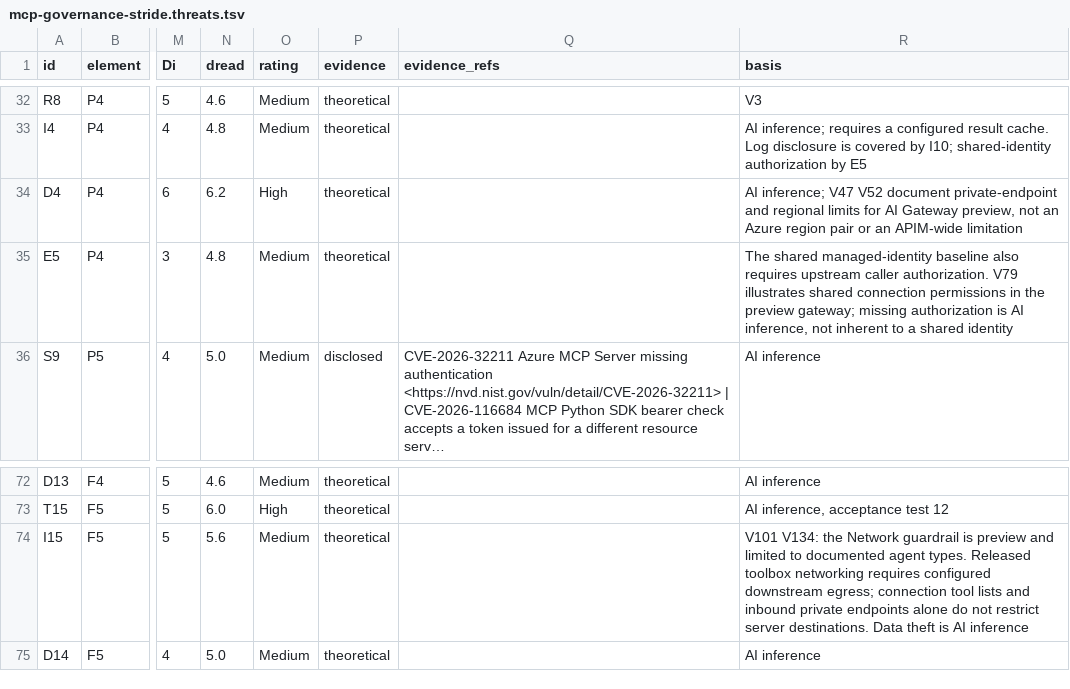
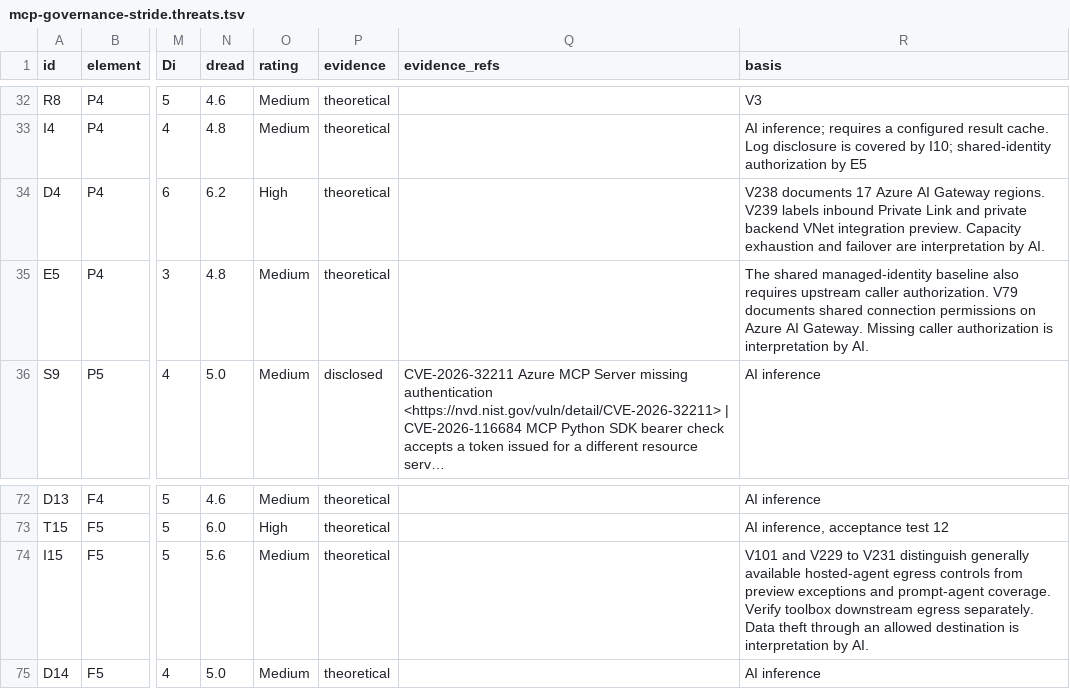
Before and after one commit to kimsyversen/kimsyversen.github.io, a TSV file: mcp-governance-stride.threats.tsv, drawn as a sheet; only a part is shown, gaps mark what is left out; long unchanged cells end in …; the diff names each change by its address in the sheet, - before the commit and + after, or states it on an @@ line.

Commit message:
docs: update MCP governance release status after Ignite

```diff
--- a/mcp-governance-stride.threats.tsv
+++ b/mcp-governance-stride.threats.tsv
-R34 (basis): AI inference; V47 V52 document private-endpoint and regional limits for AI Gateway preview, not an Azure region pair or an APIM-wide limitation
+R34 (basis): V238 documents 17 Azure AI Gateway regions. V239 labels inbound Private Link and private backend VNet integration preview. Capacity exhaustion and failover are interpretation by AI.
-R35 (basis): …authorization. V79 illustrates shared connection permissions in the preview gateway; missing authorization is AI inference, not inherent to a shared identity
+R35 (basis): …authorization. V79 documents shared connection permissions on Azure AI Gateway. Missing caller authorization is interpretation by AI.
-R74 (basis): V101 V134: the Network guardrail is preview and limited to documented agent types. Released toolbox networking requires configured downstream egress; connection tool lists and inbound private endpoints alone do not restrict server destinations. Data theft is AI inference
+R74 (basis): V101 and V229 to V231 distinguish generally available hosted-agent egress controls from preview exceptions and prompt-agent coverage. Verify toolbox downstream egress separately. Data theft through an allowed destination is interpretation by AI.
```
Also changed, not shown: 13 other files.
